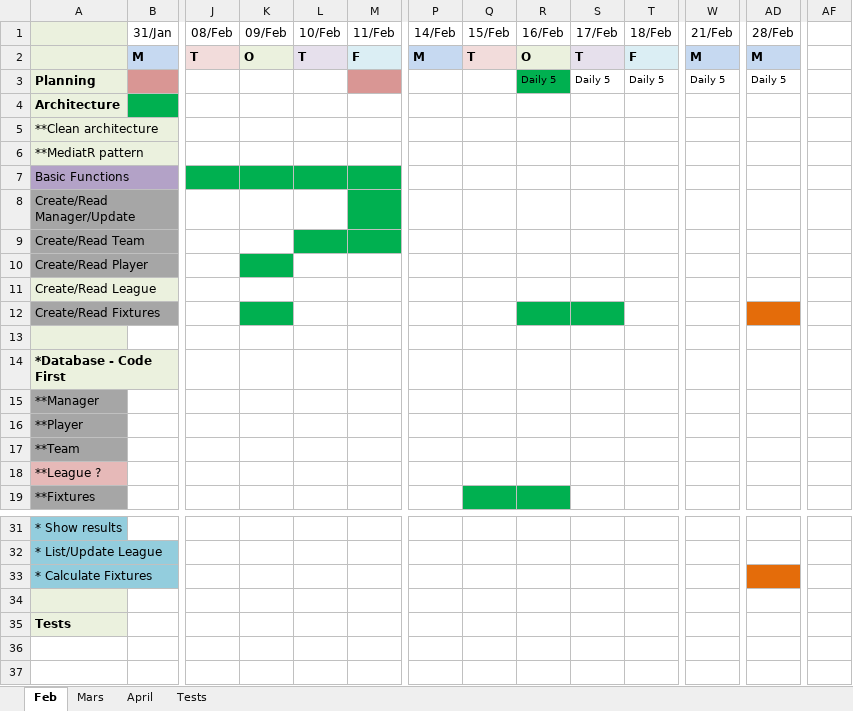
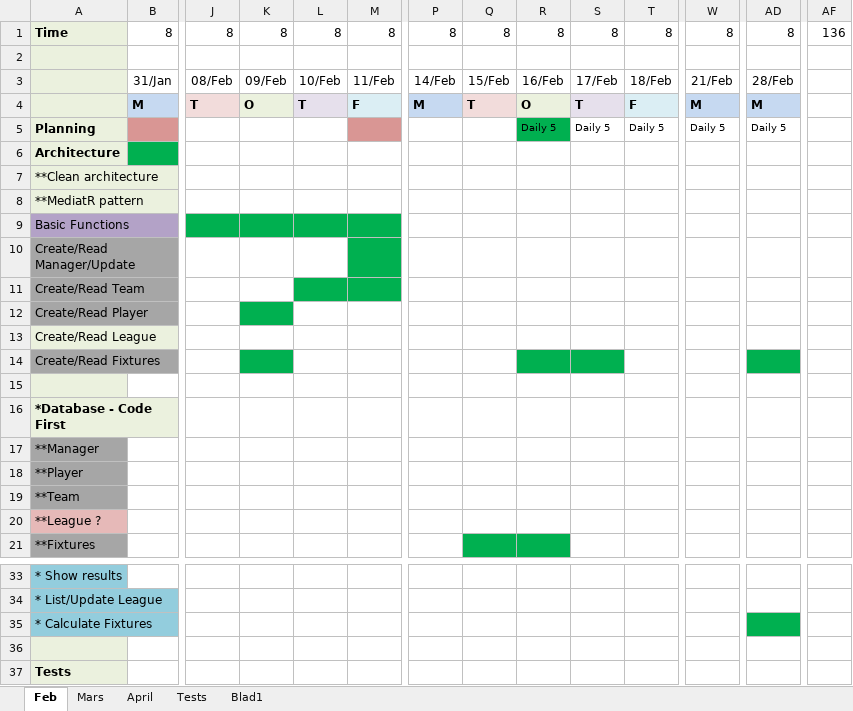
Before and after one commit to MrFusion3000/FuzBallManager, an Excel workbook: FBM-planning.xlsx, sheet Feb, drawn as a sheet; only a part is shown, gaps mark what is left out; values as stored, in another font and other column widths than the file's, no borders; addresses are those after the commit; rows hold the shown columns only; the diff names each change by its address in the sheet, - before the commit and + after, or states it on an @@ line.

```diff
--- a/FBM-planning.xlsx (sheet Feb)
+++ b/FBM-planning.xlsx (sheet Feb)
+sheet tab: Blad1
+row 1: Time | 8 | 8 | 8 | 8 | 8 | 8 | 8 | 8 | 8 | 8 | 8 | 8 | 136
+row 2: (empty)
-AD14 fill: #E46C0A
+AD14 fill: #00B050
-AD35 fill: #E46C0A
+AD35 fill: #00B050
```
Also changed, not shown: sheet Mars, 12 other files.
